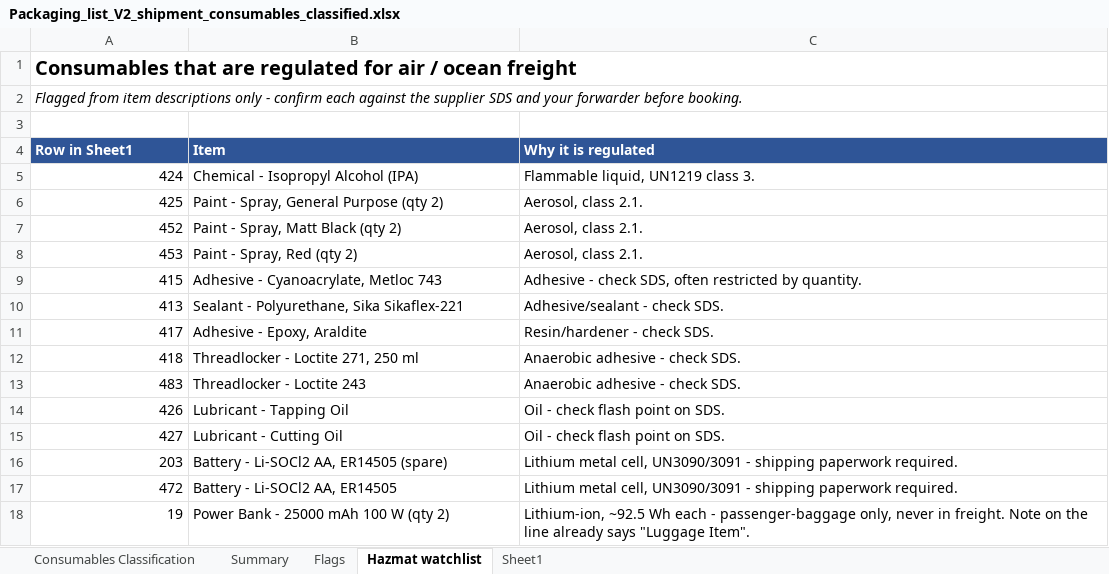
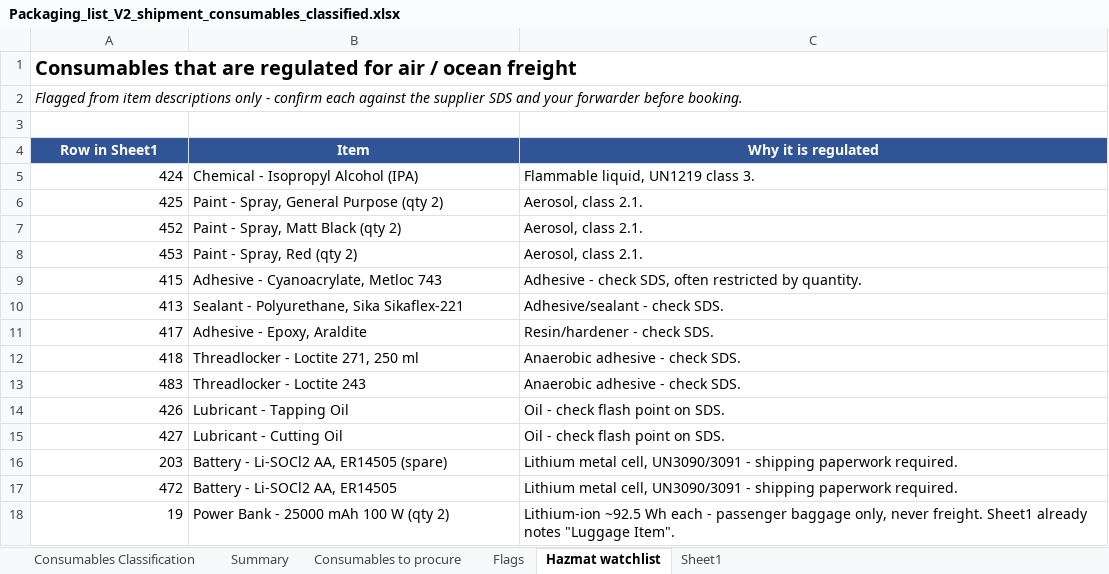
Before and after one commit to shreyas-lgtm/dashboard, an Excel workbook: Packaging_list_V2_shipment_consumables_classified.xlsx, sheet Hazmat watchlist, drawn as a sheet; values as stored, in another font and other column widths than the file's, no borders; the diff names each change by its address in the sheet, - before the commit and + after, or states it on an @@ line.

```diff
--- a/Packaging_list_V2_shipment_consumables_classified.xlsx (sheet Hazmat watchlist)
+++ b/Packaging_list_V2_shipment_consumables_classified.xlsx (sheet Hazmat watchlist)
+sheet tab: Consumables to procure
-A4:C4 alignment: left
+A4:C4 alignment: center
-C18 (Why it is regulated): Lithium-ion, ~92.5 Wh each - passenger-baggage only, never in freight. Note on the line already says "Luggage Item".
+C18 (Why it is regulated): Lithium-ion ~92.5 Wh each - passenger baggage only, never freight. Sheet1 already notes "Luggage Item".
```
Also changed, not shown: sheet Summary, sheet Consumables Classification, sheet Flags.
